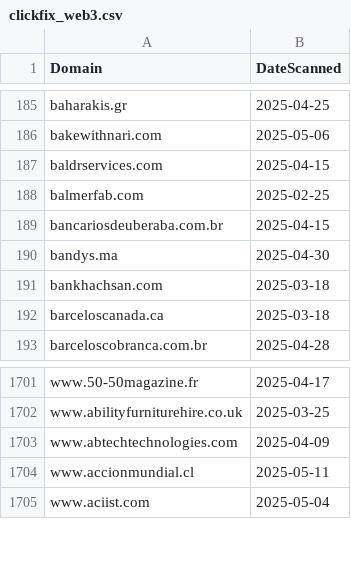
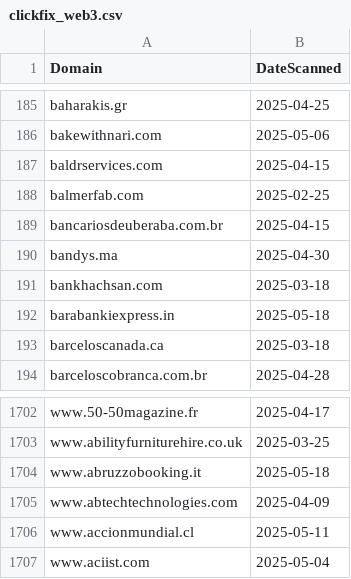
Before and after one commit to dbertho/ioc, a CSV file: clickfix_web3.csv, drawn as a sheet; only a part is shown, gaps mark what is left out.

Commit message:
Update ClickFix Web3 IOC list

```diff
--- a/clickfix_web3.csv
+++ b/clickfix_web3.csv
@@ -191,2 +191,3 @@ bandys.ma,2025-04-30
 bankhachsan.com,2025-03-18
+barabankiexpress.in,2025-05-18
 barceloscanada.ca,2025-03-18
@@ -1702,2 +1703,3 @@ www.50-50magazine.fr,2025-04-17
 www.abilityfurniturehire.co.uk,2025-03-25
+www.abruzzobooking.it,2025-05-18
 www.abtechtechnologies.com,2025-04-09
```
